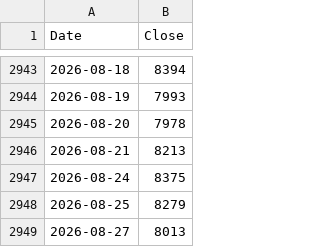
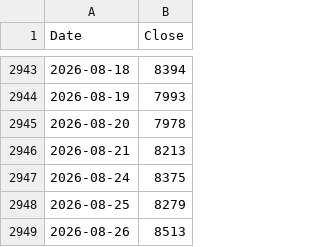
Before and after one commit to rkarim25/Guarded-levered-SP, a CSV file: 3bal_daily.csv, drawn as a sheet; only a part is shown, gaps mark what is left out; removed rows and columns are numbered as before the commit, all else as after; the diff names each change by its address in the sheet, - before the commit and + after, or states it on an @@ line.

```diff
--- a/3bal_daily.csv
+++ b/3bal_daily.csv
-row 2949: 2026-08-27 | 8013
+row 2949: 2026-08-26 | 8513
```
Also changed, not shown: ftse250_daily.csv, gold_daily.csv, 17 other files.
